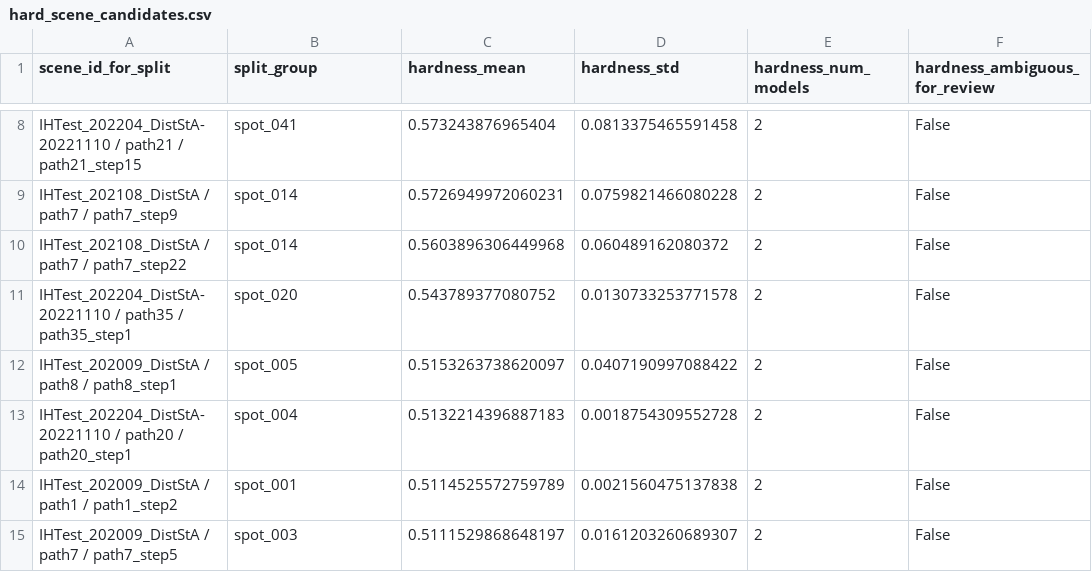
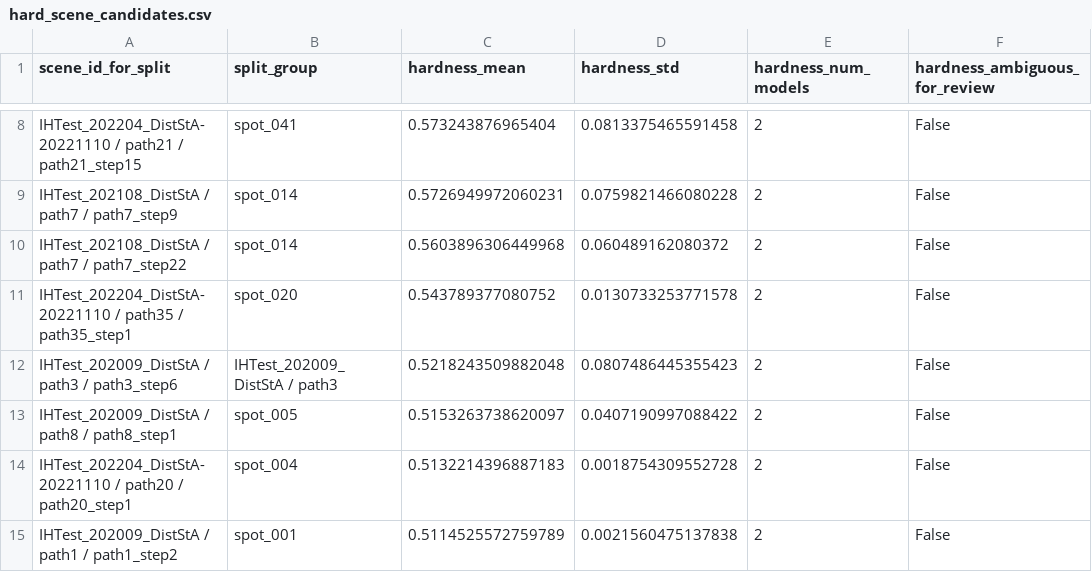
Before and after one commit to cvail-research/ih-depth-dataset, a CSV file: manifests/08_split_definition_v0/hard_scene_candidates.csv, drawn as a sheet; only a part is shown, gaps mark what is left out; the shorter side is filled out with more unchanged rows; the diff names each change by its address in the sheet, - before the commit and + after, or states it on an @@ line.

Commit message:
Include path3_step6 under relaxed QC rule

```diff
--- a/manifests/08_split_definition_v0/hard_scene_candidates.csv
+++ b/manifests/08_split_definition_v0/hard_scene_candidates.csv
+row 12: IHTest_202009_DistStA / path3 / path3_step6 | IHTest_202009_DistStA / path3 | 0.5218243509882048 | 0.0807486445355423 | 2 | False
```
Also changed, not shown: manifests/05_scene_quality_manifest_current.csv, manifests/07_frozen_manifest_v0.csv, 3 other files.
